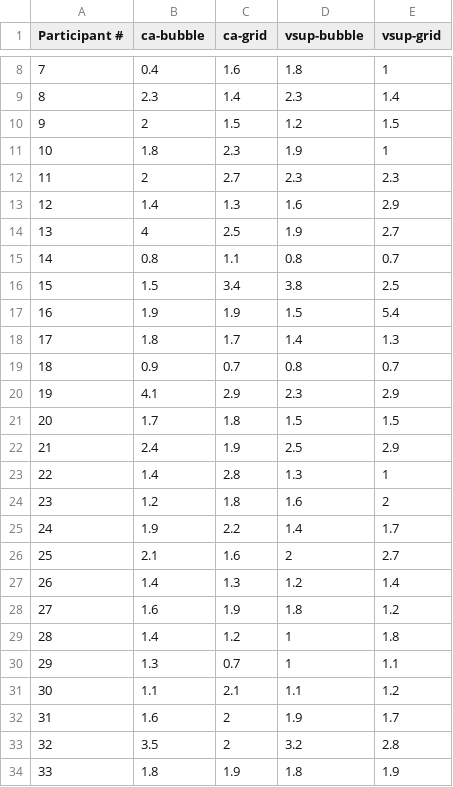
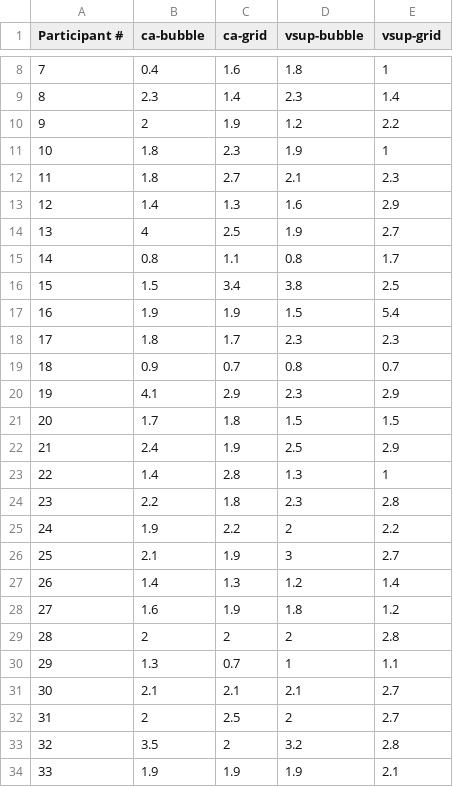
Before and after one commit to rashidul57/thesis-code, a CSV file: docs/survey/calc-results/time-dv.csv, drawn as a sheet; only a part is shown, gaps mark what is left out.

```diff
--- a/docs/survey/calc-results/time-dv.csv
+++ b/docs/survey/calc-results/time-dv.csv
@@ -9,11 +9,11 @@ Participant #,ca-bubble,ca-grid,vsup-bubble,vsup-grid
 8,2.3,1.4,2.3,1.4
-9,2,1.5,1.2,1.5
+9,2,1.9,1.2,2.2
 10,1.8,2.3,1.9,1
-11,2,2.7,2.3,2.3
+11,1.8,2.7,2.1,2.3
 12,1.4,1.3,1.6,2.9
 13,4,2.5,1.9,2.7
-14,0.8,1.1,0.8,0.7
+14,0.8,1.1,0.8,1.7
 15,1.5,3.4,3.8,2.5
 16,1.9,1.9,1.5,5.4
-17,1.8,1.7,1.4,1.3
+17,1.8,1.7,2.3,2.3
 18,0.9,0.7,0.8,0.7
@@ -23,12 +23,12 @@ Participant #,ca-bubble,ca-grid,vsup-bubble,vsup-grid
 22,1.4,2.8,1.3,1
-23,1.2,1.8,1.6,2
-24,1.9,2.2,1.4,1.7
-25,2.1,1.6,2,2.7
+23,2.2,1.8,2.3,2.8
+24,1.9,2.2,2,2.2
+25,2.1,1.9,3,2.7
 26,1.4,1.3,1.2,1.4
 27,1.6,1.9,1.8,1.2
-28,1.4,1.2,1,1.8
+28,2,2,2,2.8
 29,1.3,0.7,1,1.1
-30,1.1,2.1,1.1,1.2
-31,1.6,2,1.9,1.7
+30,2.1,2.1,2.1,2.7
+31,2,2.5,2,2.7
 32,3.5,2,3.2,2.8
-33,1.8,1.9,1.8,1.9
+33,1.9,1.9,1.9,2.1
```
Also changed, not shown: docs/survey/calc-results/sus-ca.csv, docs/survey/calc-results/sus-vsup.csv, 41 other files.
